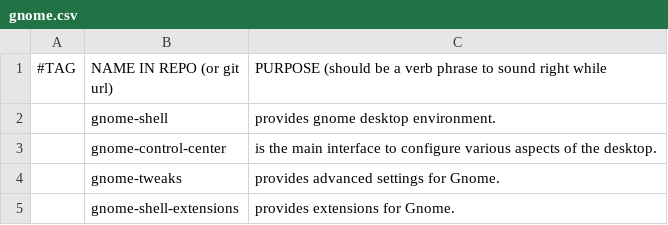
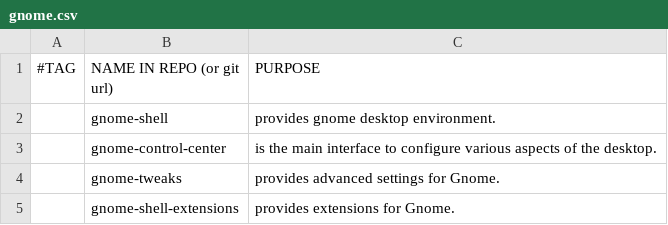
Before and after one commit to ispanos/anergos, a CSV file: programs/gnome.csv, drawn as a sheet; only a part is shown.

```diff
--- a/programs/gnome.csv
+++ b/programs/gnome.csv
@@ -1,2 +1,2 @@
-#TAG,NAME IN REPO (or git url),PURPOSE (should be a verb phrase to sound right while
+#TAG,NAME IN REPO (or git url),PURPOSE
 ,gnome-shell,"provides gnome desktop environment."
```
Also changed, not shown: programs/archive.csv, programs/common.csv, 6 other files.
